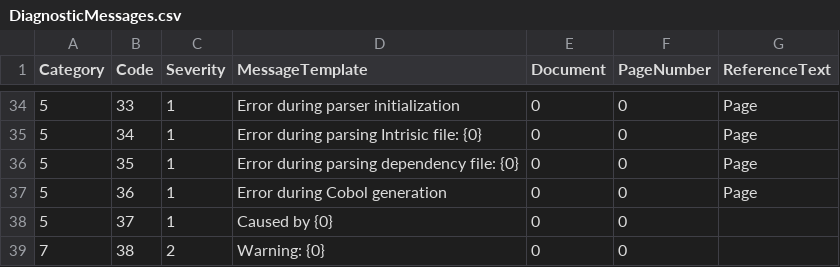
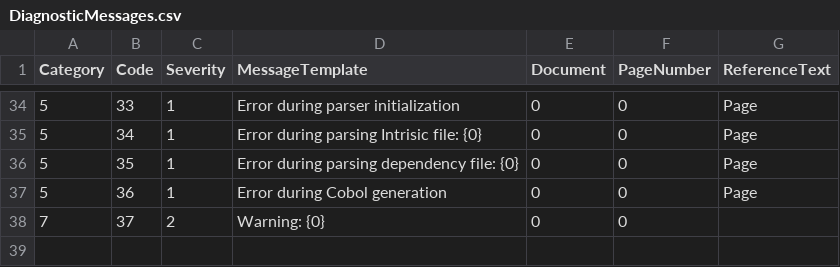
Before and after one commit to TypeCobolTeam/TypeCobol, a CSV file: TypeCobol/Compiler/Diagnostics/Resources/DiagnosticMessages.csv, drawn as a sheet; only a part is shown, gaps mark what is left out.

Commit message:
Issue #552, add exception in diags + update TypeCobolExceptons

```diff
--- a/TypeCobol/Compiler/Diagnostics/Resources/DiagnosticMessages.csv
+++ b/TypeCobol/Compiler/Diagnostics/Resources/DiagnosticMessages.csv
@@ -37,3 +37,2 @@ Category;Code;Severity;MessageTemplate;Document;PageNumber;ReferenceText
 5;36;1;Error during Cobol generation;0;0;Page
-5;37;1;Caused by {0};0;0;
-7;38;2;Warning: {0};0;0;
+7;37;2;Warning: {0};0;0;
```
Also changed, not shown: 14 other files.
